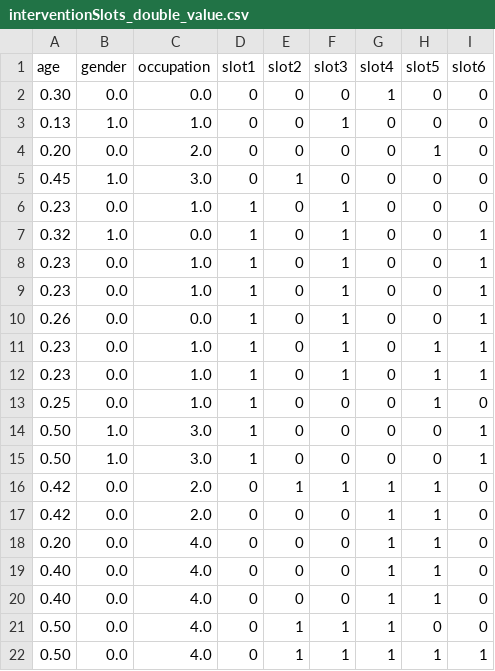
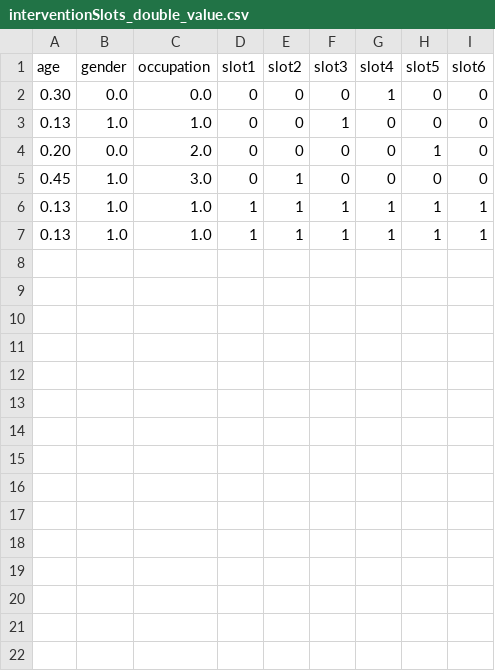
Before and after one commit to tarzx/AgonyAuntNeuralNetworks, a CSV file: InterventionSlotsNet/interventionSlots_double_value.csv, drawn as a sheet.

```diff
--- a/InterventionSlotsNet/interventionSlots_double_value.csv
+++ b/InterventionSlotsNet/interventionSlots_double_value.csv
@@ -5,18 +5,3 @@
 "0.45","1.0","3.0","0","1","0","0","0","0"
-"0.23","0.0","1.0","1","0","1","0","0","0"
-"0.32","1.0","0.0","1","0","1","0","0","1"
-"0.23","0.0","1.0","1","0","1","0","0","1"
-"0.23","0.0","1.0","1","0","1","0","0","1"
-"0.26","0.0","0.0","1","0","1","0","0","1"
-"0.23","0.0","1.0","1","0","1","0","1","1"
-"0.23","0.0","1.0","1","0","1","0","1","1"
-"0.25","0.0","1.0","1","0","0","0","1","0"
-"0.50","1.0","3.0","1","0","0","0","0","1"
-"0.50","1.0","3.0","1","0","0","0","0","1"
-"0.42","0.0","2.0","0","1","1","1","1","0"
-"0.42","0.0","2.0","0","0","0","1","1","0"
-"0.20","0.0","4.0","0","0","0","1","1","0"
-"0.40","0.0","4.0","0","0","0","1","1","0"
-"0.40","0.0","4.0","0","0","0","1","1","0"
-"0.50","0.0","4.0","0","1","1","1","0","0"
-"0.50","0.0","4.0","0","1","1","1","1","1"
+"0.13","1.0","1.0","1","1","1","1","1","1"
+"0.13","1.0","1.0","1","1","1","1","1","1"
```
Also changed, not shown: InterventionNet/intervention.csv, InterventionNet/intervention_double_value.csv, 15 other files.
